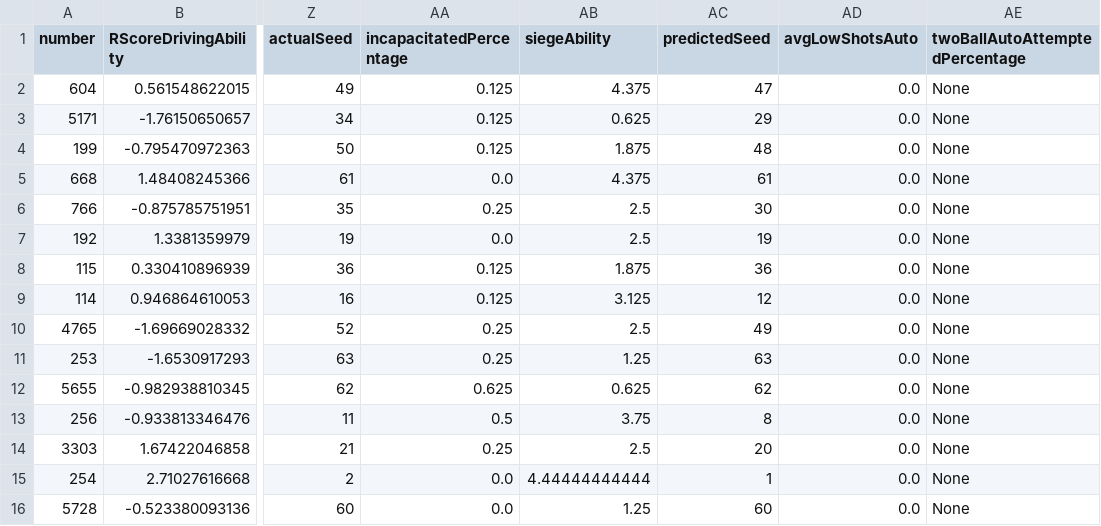
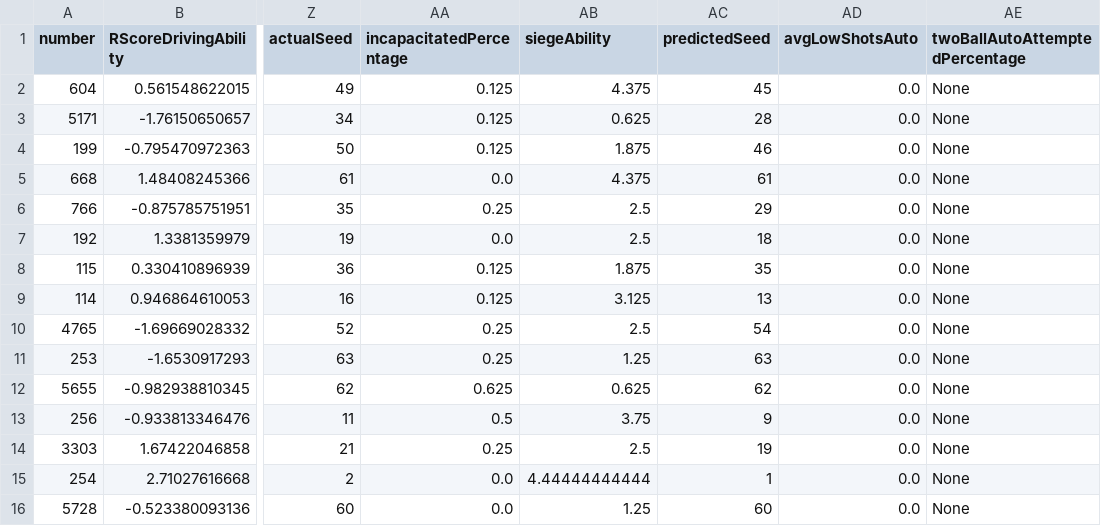
Before and after one commit to frc1678/server-2016, a TSV file: dataExportAll.tsv, drawn as a sheet; only a part is shown, gaps mark what is left out; the diff covers the shown part only; the diff names each change by its address in the sheet, - before the commit and + after, or states it on an @@ line.

```diff
--- a/dataExportAll.tsv
+++ b/dataExportAll.tsv
-AC2 (predictedSeed): 47
+AC2 (predictedSeed): 45
-AC3 (predictedSeed): 29
+AC3 (predictedSeed): 28
-AC4 (predictedSeed): 48
+AC4 (predictedSeed): 46
-AC6 (predictedSeed): 30
+AC6 (predictedSeed): 29
-AC7 (predictedSeed): 19
+AC7 (predictedSeed): 18
-AC8 (predictedSeed): 36
+AC8 (predictedSeed): 35
-AC9 (predictedSeed): 12
+AC9 (predictedSeed): 13
-AC10 (predictedSeed): 49
+AC10 (predictedSeed): 54
-AC13 (predictedSeed): 8
+AC13 (predictedSeed): 9
-AC14 (predictedSeed): 20
+AC14 (predictedSeed): 19
```
Also changed, not shown: 35 edited cells elsewhere in this file, TSVExport-SAC.tsv, 16 other files.
